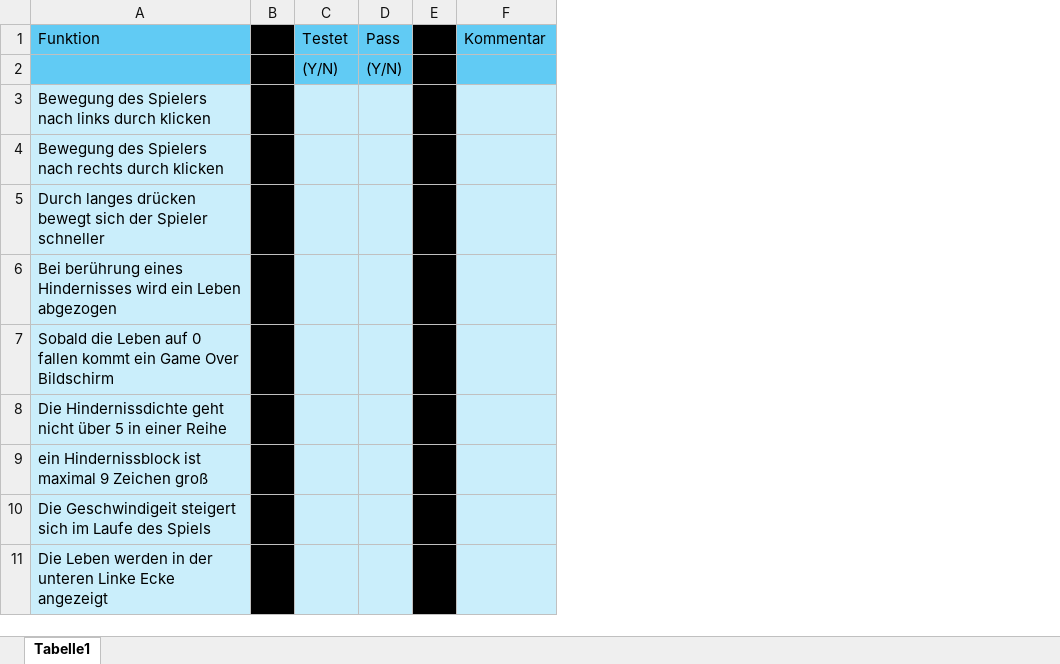
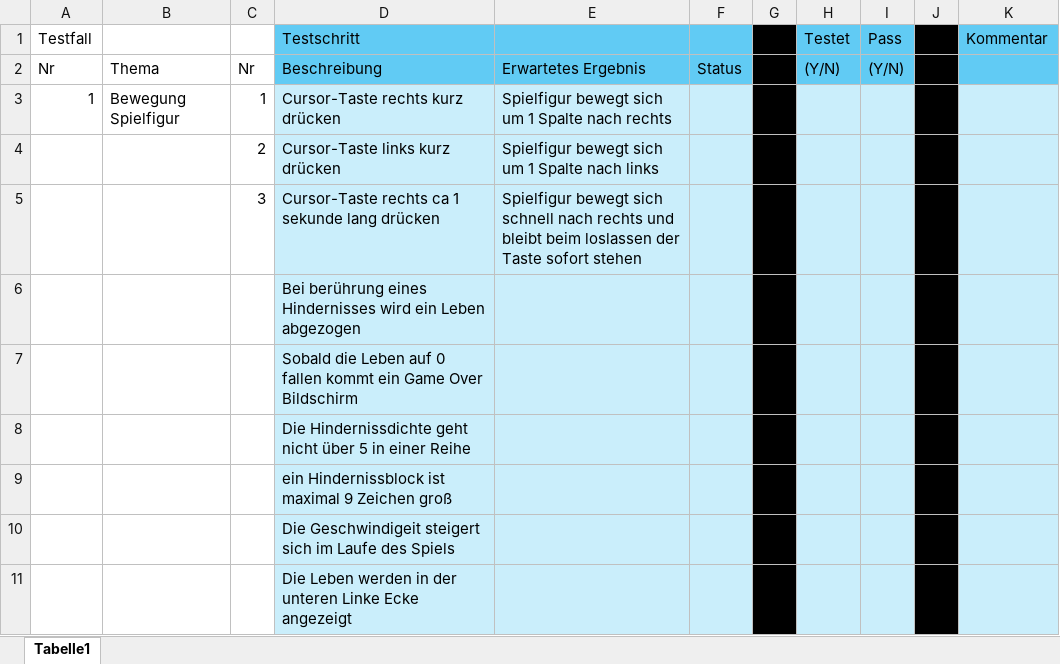
Before and after one commit to Julianlunastein2/Informatik_Spiel, an Excel workbook: Doku/Testplan.xlsx, sheet Tabelle1, drawn as a sheet; only a part is shown; values as stored, in another font and other column widths than the file's, no borders; addresses are those after the commit; the diff covers the shown part only; the diff names each change by its address in the sheet, - before the commit and + after, or states it on an @@ line.

Commit message:
Add files via upload
Aktuell Noah Rechtschreibung Kontrolle Auto Lösung sowie die Implementierung Reihenfolge anpassen

```diff
--- a/Doku/Testplan.xlsx (sheet Tabelle1)
+++ b/Doku/Testplan.xlsx (sheet Tabelle1)
+column A, rows 1-3: Testfall | Nr | 1
+column B, rows 2-3: Thema | Bewegung Spielfigur
+column C, rows 2-5: Nr | 1 | 2 | 3
+column E, rows 2-5: Erwartetes Ergebnis | Spielfigur bewegt sich um 1 Spalte nach rechts | Spielfigur bewegt sich um 1 Spalte nach links | Spielfigur bewegt sich schnell nach rechts und bleibt beim loslassen der Taste sofort stehen
+column F, row 2: Status
-D1: Funktion
+D1: Testschritt
-D2: (empty)
+D2: Beschreibung
-D3: Bewegung des Spielers nach links durch klicken
+D3: Cursor-Taste rechts kurz drücken
-D4: Bewegung des Spielers nach rechts durch klicken
+D4: Cursor-Taste links kurz drücken
-D5: Durch langes drücken bewegt sich der Spieler schneller
+D5: Cursor-Taste rechts ca 1 sekunde lang drücken
```
Also changed, not shown: 19 added rows elsewhere in this sheet, Doku/Nutzwertanalyse Enwicklungsbeginn .xlsx, 7 other files.
